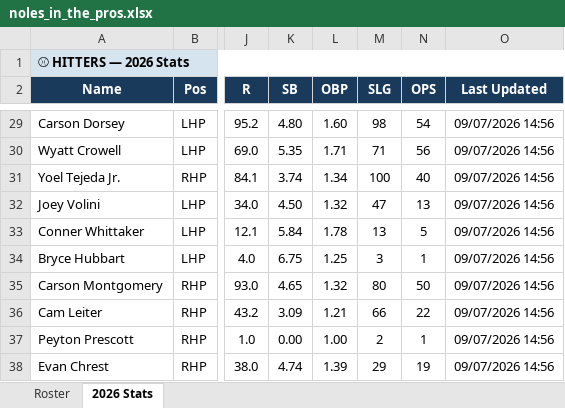
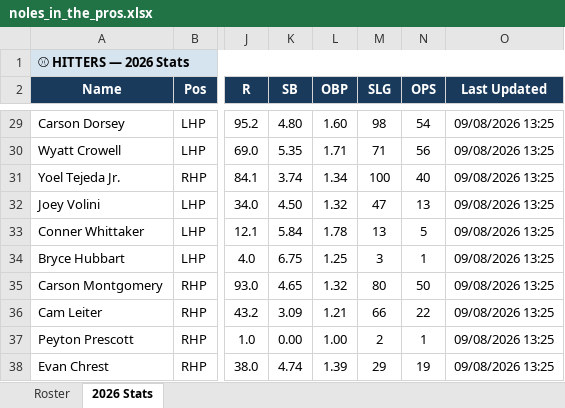
Before and after one commit to JohnVNoles/noles-in-the-pros, an Excel workbook: noles_in_the_pros.xlsx, sheet 2026 Stats, drawn as a sheet; only a part is shown, gaps mark what is left out; values as stored, in another font and other column widths than the file's, no borders; the diff covers the shown part only; the diff names each change by its address in the sheet, - before the commit and + after, or states it on an @@ line.

```diff
--- a/noles_in_the_pros.xlsx (sheet 2026 Stats)
+++ b/noles_in_the_pros.xlsx (sheet 2026 Stats)
-O29:O38 (Last Updated): 09/07/2026 14:56
+O29:O38 (Last Updated): 09/08/2026 13:25
```
Also changed, not shown: 23 edited cells elsewhere in this sheet, 3 other files.
